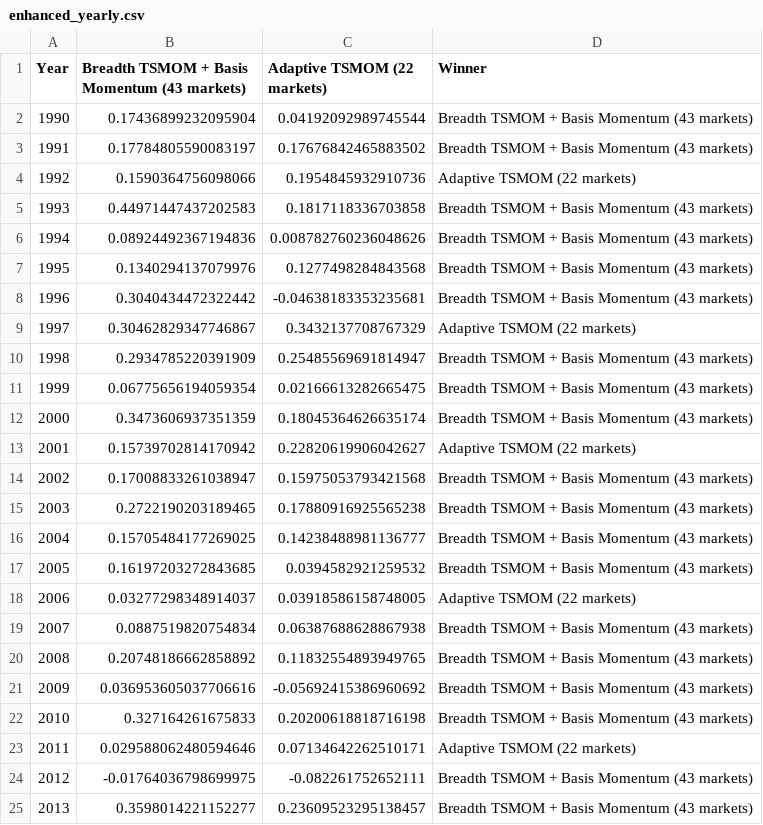
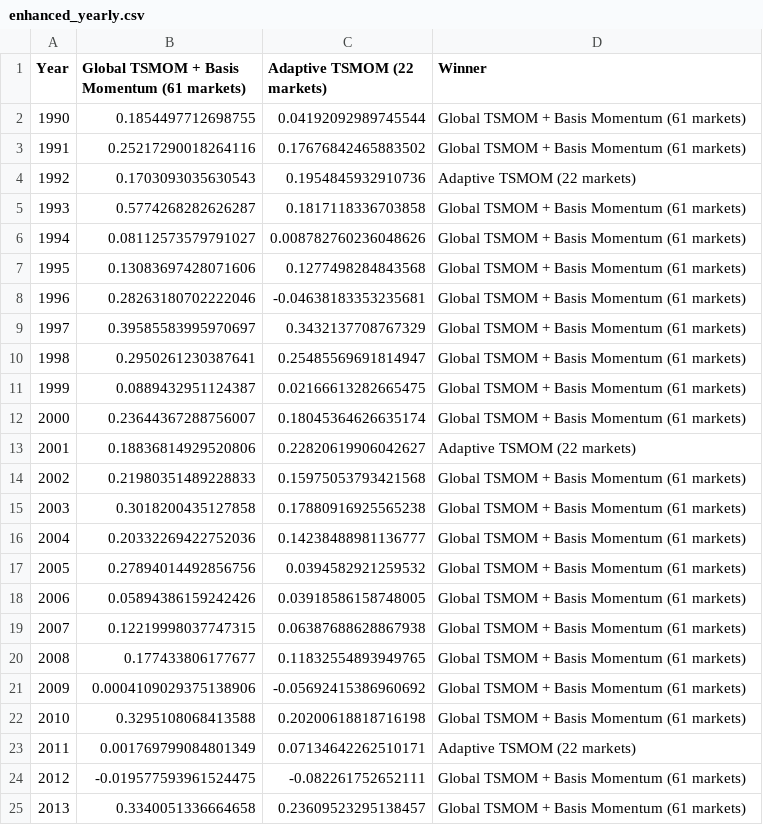
Before and after one commit to Manutd1234/Delta1_Trading_Strategy, a CSV file: outputs/enhanced_yearly.csv, drawn as a sheet; only a part is shown; the diff covers the shown part only.

```diff
--- a/outputs/enhanced_yearly.csv
+++ b/outputs/enhanced_yearly.csv
@@ -1,25 +1,25 @@
-Year,Breadth TSMOM + Basis Momentum (43 markets),Adaptive TSMOM (22 markets),Winner
-1990,0.17436899232095904,0.04192092989745544,Breadth TSMOM + Basis Momentum (43 markets)
-1991,0.17784805590083197,0.17676842465883502,Breadth TSMOM + Basis Momentum (43 markets)
-1992,0.1590364756098066,0.1954845932910736,Adaptive TSMOM (22 markets)
-1993,0.44971447437202583,0.1817118336703858,Breadth TSMOM + Basis Momentum (43 markets)
-1994,0.08924492367194836,0.008782760236048626,Breadth TSMOM + Basis Momentum (43 markets)
-1995,0.1340294137079976,0.1277498284843568,Breadth TSMOM + Basis Momentum (43 markets)
-1996,0.3040434472322442,-0.04638183353235681,Breadth TSMOM + Basis Momentum (43 markets)
-1997,0.30462829347746867,0.3432137708767329,Adaptive TSMOM (22 markets)
-1998,0.2934785220391909,0.25485569691814947,Breadth TSMOM + Basis Momentum (43 markets)
-1999,0.06775656194059354,0.02166613282665475,Breadth TSMOM + Basis Momentum (43 markets)
-2000,0.3473606937351359,0.18045364626635174,Breadth TSMOM + Basis Momentum (43 markets)
-2001,0.15739702814170942,0.22820619906042627,Adaptive TSMOM (22 markets)
-2002,0.17008833261038947,0.15975053793421568,Breadth TSMOM + Basis Momentum (43 markets)
-2003,0.2722190203189465,0.17880916925565238,Breadth TSMOM + Basis Momentum (43 markets)
-2004,0.15705484177269025,0.14238488981136777,Breadth TSMOM + Basis Momentum (43 markets)
-2005,0.16197203272843685,0.0394582921259532,Breadth TSMOM + Basis Momentum (43 markets)
-2006,0.03277298348914037,0.03918586158748005,Adaptive TSMOM (22 markets)
-2007,0.0887519820754834,0.06387688628867938,Breadth TSMOM + Basis Momentum (43 markets)
-2008,0.20748186662858892,0.11832554893949765,Breadth TSMOM + Basis Momentum (43 markets)
-2009,0.036953605037706616,-0.05692415386960692,Breadth TSMOM + Basis Momentum (43 markets)
-2010,0.327164261675833,0.20200618818716198,Breadth TSMOM + Basis Momentum (43 markets)
-2011,0.029588062480594646,0.07134642262510171,Adaptive TSMOM (22 markets)
-2012,-0.01764036798699975,-0.082261752652111,Breadth TSMOM + Basis Momentum (43 markets)
-2013,0.3598014221152277,0.23609523295138457,Breadth TSMOM + Basis Momentum (43 markets)
+Year,Global TSMOM + Basis Momentum (61 markets),Adaptive TSMOM (22 markets),Winner
+1990,0.1854497712698755,0.04192092989745544,Global TSMOM + Basis Momentum (61 markets)
+1991,0.25217290018264116,0.17676842465883502,Global TSMOM + Basis Momentum (61 markets)
+1992,0.1703093035630543,0.1954845932910736,Adaptive TSMOM (22 markets)
+1993,0.5774268282626287,0.1817118336703858,Global TSMOM + Basis Momentum (61 markets)
+1994,0.08112573579791027,0.008782760236048626,Global TSMOM + Basis Momentum (61 markets)
+1995,0.13083697428071606,0.1277498284843568,Global TSMOM + Basis Momentum (61 markets)
+1996,0.28263180702222046,-0.04638183353235681,Global TSMOM + Basis Momentum (61 markets)
+1997,0.39585583995970697,0.3432137708767329,Global TSMOM + Basis Momentum (61 markets)
+1998,0.2950261230387641,0.25485569691814947,Global TSMOM + Basis Momentum (61 markets)
+1999,0.0889432951124387,0.02166613282665475,Global TSMOM + Basis Momentum (61 markets)
+2000,0.23644367288756007,0.18045364626635174,Global TSMOM + Basis Momentum (61 markets)
+2001,0.18836814929520806,0.22820619906042627,Adaptive TSMOM (22 markets)
+2002,0.21980351489228833,0.15975053793421568,Global TSMOM + Basis Momentum (61 markets)
+2003,0.3018200435127858,0.17880916925565238,Global TSMOM + Basis Momentum (61 markets)
+2004,0.20332269422752036,0.14238488981136777,Global TSMOM + Basis Momentum (61 markets)
+2005,0.27894014492856756,0.0394582921259532,Global TSMOM + Basis Momentum (61 markets)
+2006,0.05894386159242426,0.03918586158748005,Global TSMOM + Basis Momentum (61 markets)
+2007,0.12219998037747315,0.06387688628867938,Global TSMOM + Basis Momentum (61 markets)
+2008,0.177433806177677,0.11832554893949765,Global TSMOM + Basis Momentum (61 markets)
+2009,0.0004109029375138906,-0.05692415386960692,Global TSMOM + Basis Momentum (61 markets)
+2010,0.3295108068413588,0.20200618818716198,Global TSMOM + Basis Momentum (61 markets)
+2011,0.001769799084801349,0.07134642262510171,Adaptive TSMOM (22 markets)
+2012,-0.019577593961524475,-0.082261752652111,Global TSMOM + Basis Momentum (61 markets)
+2013,0.3340051336664658,0.23609523295138457,Global TSMOM + Basis Momentum (61 markets)
```
Also changed, not shown: 2 edited cells elsewhere in this file, outputs/enhanced_leave_one_class_out.csv, outputs/enhanced_metrics.csv, 19 other files.
